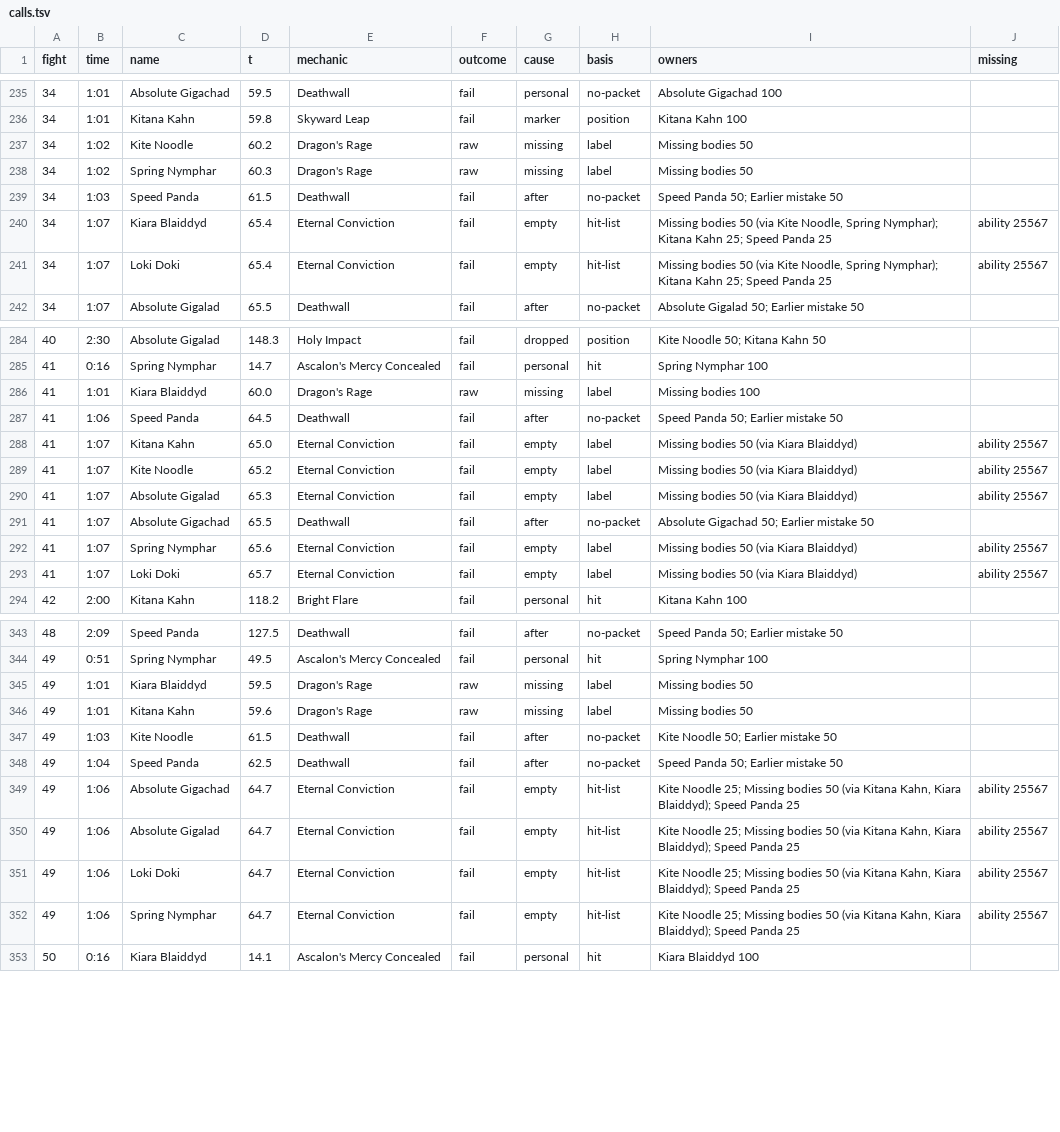
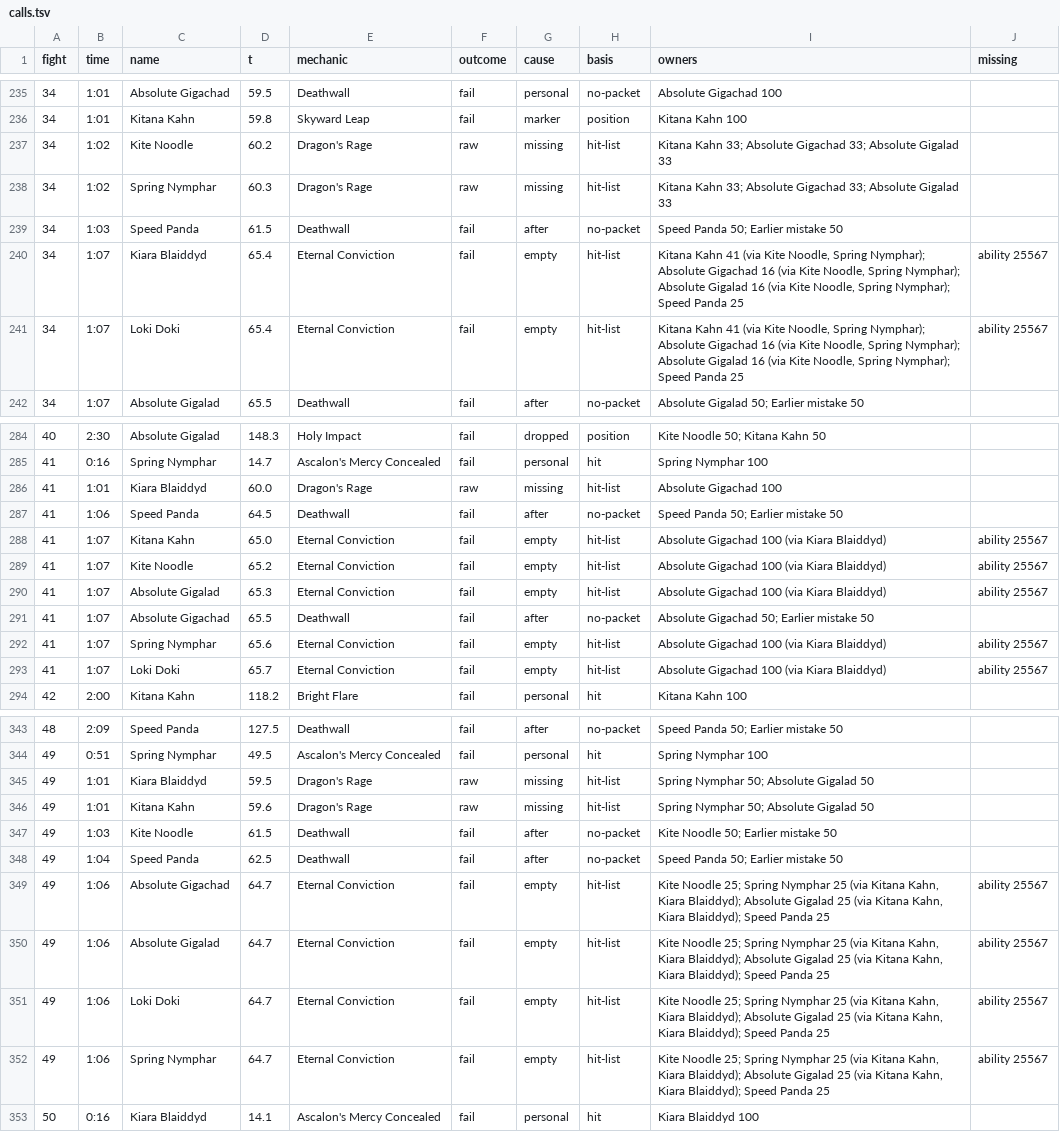
Before and after one commit to JRSoftwareSolutions/xivlogsanalyser, a TSV file: data/8DYNHQx4C7ytdLb9/calls.tsv, drawn as a sheet; only a part is shown, gaps mark what is left out; the diff covers the shown part only.

```diff
--- a/data/8DYNHQx4C7ytdLb9/calls.tsv
+++ b/data/8DYNHQx4C7ytdLb9/calls.tsv
@@ -236,7 +236,7 @@ fight	time	name	t	mechanic	outcome	cause	basis	owners	missing
 34	1:01	Kitana Kahn	59.8	Skyward Leap	fail	marker	position	Kitana Kahn 100	
-34	1:02	Kite Noodle	60.2	Dragon's Rage	raw	missing	label	Missing bodies 50	
-34	1:02	Spring Nymphar	60.3	Dragon's Rage	raw	missing	label	Missing bodies 50	
+34	1:02	Kite Noodle	60.2	Dragon's Rage	raw	missing	hit-list	Kitana Kahn 33; Absolute Gigachad 33; Absolute Gigalad 33	
+34	1:02	Spring Nymphar	60.3	Dragon's Rage	raw	missing	hit-list	Kitana Kahn 33; Absolute Gigachad 33; Absolute Gigalad 33	
 34	1:03	Speed Panda	61.5	Deathwall	fail	after	no-packet	Speed Panda 50; Earlier mistake 50	
-34	1:07	Kiara Blaiddyd	65.4	Eternal Conviction	fail	empty	hit-list	Missing bodies 50 (via Kite Noodle, Spring Nymphar); Kitana Kahn 25; Speed Panda 25	ability 25567
-34	1:07	Loki Doki	65.4	Eternal Conviction	fail	empty	hit-list	Missing bodies 50 (via Kite Noodle, Spring Nymphar); Kitana Kahn 25; Speed Panda 25	ability 25567
+34	1:07	Kiara Blaiddyd	65.4	Eternal Conviction	fail	empty	hit-list	Kitana Kahn 41 (via Kite Noodle, Spring Nymphar); Absolute Gigachad 16 (via Kite Noodle, Spring Nymphar); Absolute Gigalad 16 (via Kite Noodle, Spring Nymphar); Speed Panda 25	ability 25567
+34	1:07	Loki Doki	65.4	Eternal Conviction	fail	empty	hit-list	Kitana Kahn 41 (via Kite Noodle, Spring Nymphar); Absolute Gigachad 16 (via Kite Noodle, Spring Nymphar); Absolute Gigalad 16 (via Kite Noodle, Spring Nymphar); Speed Panda 25	ability 25567
 34	1:07	Absolute Gigalad	65.5	Deathwall	fail	after	no-packet	Absolute Gigalad 50; Earlier mistake 50	
@@ -285,10 +285,10 @@ fight	time	name	t	mechanic	outcome	cause	basis	owners	missing
 41	0:16	Spring Nymphar	14.7	Ascalon's Mercy Concealed	fail	personal	hit	Spring Nymphar 100	
-41	1:01	Kiara Blaiddyd	60.0	Dragon's Rage	raw	missing	label	Missing bodies 100	
+41	1:01	Kiara Blaiddyd	60.0	Dragon's Rage	raw	missing	hit-list	Absolute Gigachad 100	
 41	1:06	Speed Panda	64.5	Deathwall	fail	after	no-packet	Speed Panda 50; Earlier mistake 50	
-41	1:07	Kitana Kahn	65.0	Eternal Conviction	fail	empty	label	Missing bodies 50 (via Kiara Blaiddyd)	ability 25567
-41	1:07	Kite Noodle	65.2	Eternal Conviction	fail	empty	label	Missing bodies 50 (via Kiara Blaiddyd)	ability 25567
-41	1:07	Absolute Gigalad	65.3	Eternal Conviction	fail	empty	label	Missing bodies 50 (via Kiara Blaiddyd)	ability 25567
+41	1:07	Kitana Kahn	65.0	Eternal Conviction	fail	empty	hit-list	Absolute Gigachad 100 (via Kiara Blaiddyd)	ability 25567
+41	1:07	Kite Noodle	65.2	Eternal Conviction	fail	empty	hit-list	Absolute Gigachad 100 (via Kiara Blaiddyd)	ability 25567
+41	1:07	Absolute Gigalad	65.3	Eternal Conviction	fail	empty	hit-list	Absolute Gigachad 100 (via Kiara Blaiddyd)	ability 25567
 41	1:07	Absolute Gigachad	65.5	Deathwall	fail	after	no-packet	Absolute Gigachad 50; Earlier mistake 50	
-41	1:07	Spring Nymphar	65.6	Eternal Conviction	fail	empty	label	Missing bodies 50 (via Kiara Blaiddyd)	ability 25567
-41	1:07	Loki Doki	65.7	Eternal Conviction	fail	empty	label	Missing bodies 50 (via Kiara Blaiddyd)	ability 25567
+41	1:07	Spring Nymphar	65.6	Eternal Conviction	fail	empty	hit-list	Absolute Gigachad 100 (via Kiara Blaiddyd)	ability 25567
+41	1:07	Loki Doki	65.7	Eternal Conviction	fail	empty	hit-list	Absolute Gigachad 100 (via Kiara Blaiddyd)	ability 25567
 42	2:00	Kitana Kahn	118.2	Bright Flare	fail	personal	hit	Kitana Kahn 100	
@@ -344,10 +344,10 @@ fight	time	name	t	mechanic	outcome	cause	basis	owners	missing
 49	0:51	Spring Nymphar	49.5	Ascalon's Mercy Concealed	fail	personal	hit	Spring Nymphar 100	
-49	1:01	Kiara Blaiddyd	59.5	Dragon's Rage	raw	missing	label	Missing bodies 50	
-49	1:01	Kitana Kahn	59.6	Dragon's Rage	raw	missing	label	Missing bodies 50	
+49	1:01	Kiara Blaiddyd	59.5	Dragon's Rage	raw	missing	hit-list	Spring Nymphar 50; Absolute Gigalad 50	
+49	1:01	Kitana Kahn	59.6	Dragon's Rage	raw	missing	hit-list	Spring Nymphar 50; Absolute Gigalad 50	
 49	1:03	Kite Noodle	61.5	Deathwall	fail	after	no-packet	Kite Noodle 50; Earlier mistake 50	
 49	1:04	Speed Panda	62.5	Deathwall	fail	after	no-packet	Speed Panda 50; Earlier mistake 50	
-49	1:06	Absolute Gigachad	64.7	Eternal Conviction	fail	empty	hit-list	Kite Noodle 25; Missing bodies 50 (via Kitana Kahn, Kiara Blaiddyd); Speed Panda 25	ability 25567
-49	1:06	Absolute Gigalad	64.7	Eternal Conviction	fail	empty	hit-list	Kite Noodle 25; Missing bodies 50 (via Kitana Kahn, Kiara Blaiddyd); Speed Panda 25	ability 25567
-49	1:06	Loki Doki	64.7	Eternal Conviction	fail	empty	hit-list	Kite Noodle 25; Missing bodies 50 (via Kitana Kahn, Kiara Blaiddyd); Speed Panda 25	ability 25567
-49	1:06	Spring Nymphar	64.7	Eternal Conviction	fail	empty	hit-list	Kite Noodle 25; Missing bodies 50 (via Kitana Kahn, Kiara Blaiddyd); Speed Panda 25	ability 25567
+49	1:06	Absolute Gigachad	64.7	Eternal Conviction	fail	empty	hit-list	Kite Noodle 25; Spring Nymphar 25 (via Kitana Kahn, Kiara Blaiddyd); Absolute Gigalad 25 (via Kitana Kahn, Kiara Blaiddyd); Speed Panda 25	ability 25567
+49	1:06	Absolute Gigalad	64.7	Eternal Conviction	fail	empty	hit-list	Kite Noodle 25; Spring Nymphar 25 (via Kitana Kahn, Kiara Blaiddyd); Absolute Gigalad 25 (via Kitana Kahn, Kiara Blaiddyd); Speed Panda 25	ability 25567
+49	1:06	Loki Doki	64.7	Eternal Conviction	fail	empty	hit-list	Kite Noodle 25; Spring Nymphar 25 (via Kitana Kahn, Kiara Blaiddyd); Absolute Gigalad 25 (via Kitana Kahn, Kiara Blaiddyd); Speed Panda 25	ability 25567
+49	1:06	Spring Nymphar	64.7	Eternal Conviction	fail	empty	hit-list	Kite Noodle 25; Spring Nymphar 25 (via Kitana Kahn, Kiara Blaiddyd); Absolute Gigalad 25 (via Kitana Kahn, Kiara Blaiddyd); Speed Panda 25	ability 25567
 50	0:16	Kiara Blaiddyd	14.1	Ascalon's Mercy Concealed	fail	personal	hit	Kiara Blaiddyd 100	
```
Also changed, not shown: 6 edited cells elsewhere in this file, data/3wzL6x4VHTmvNkhq/calls.tsv, data/XVz8bCqgPw1KRh9d/calls.tsv, 26 other files.
